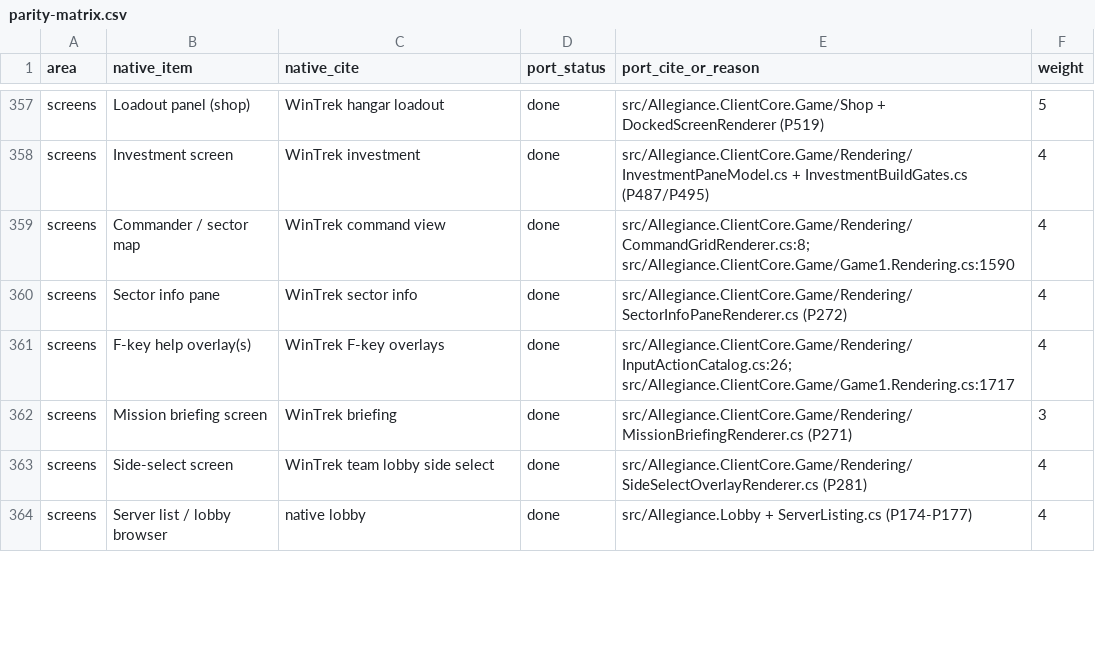
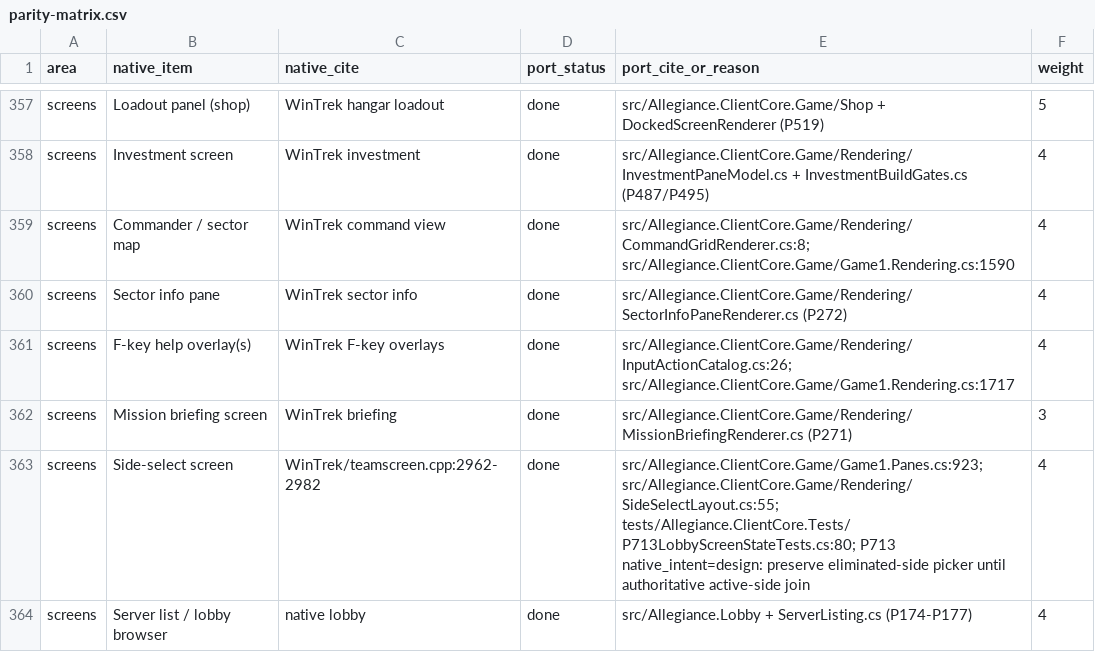
Before and after one commit to dominusbelial/AllegianceCore-public, a CSV file: docs/parity/parity-matrix.csv, drawn as a sheet; only a part is shown, gaps mark what is left out; the diff covers the shown part only.

```diff
--- a/docs/parity/parity-matrix.csv
+++ b/docs/parity/parity-matrix.csv
@@ -362,3 +362,3 @@ screens,F-key help overlay(s),WinTrek F-key overlays,done,src/Allegiance.ClientC
 screens,Mission briefing screen,WinTrek briefing,done,src/Allegiance.ClientCore.Game/Rendering/MissionBriefingRenderer.cs (P271),3
-screens,Side-select screen,WinTrek team lobby side select,done,src/Allegiance.ClientCore.Game/Rendering/SideSelectOverlayRenderer.cs (P281),4
+screens,Side-select screen,WinTrek/teamscreen.cpp:2962-2982,done,src/Allegiance.ClientCore.Game/Game1.Panes.cs:923; src/Allegiance.ClientCore.Game/Rendering/SideSelectLayout.cs:55; tests/Allegiance.ClientCore.Tests/P713LobbyScreenStateTests.cs:80; P713 native_intent=design: preserve eliminated-side picker until authoritative active-side join,4
 screens,Server list / lobby browser,native lobby,done,src/Allegiance.Lobby + ServerListing.cs (P174-P177),4
```
Also changed, not shown: 22 edited cells elsewhere in this file, 39 other files.
